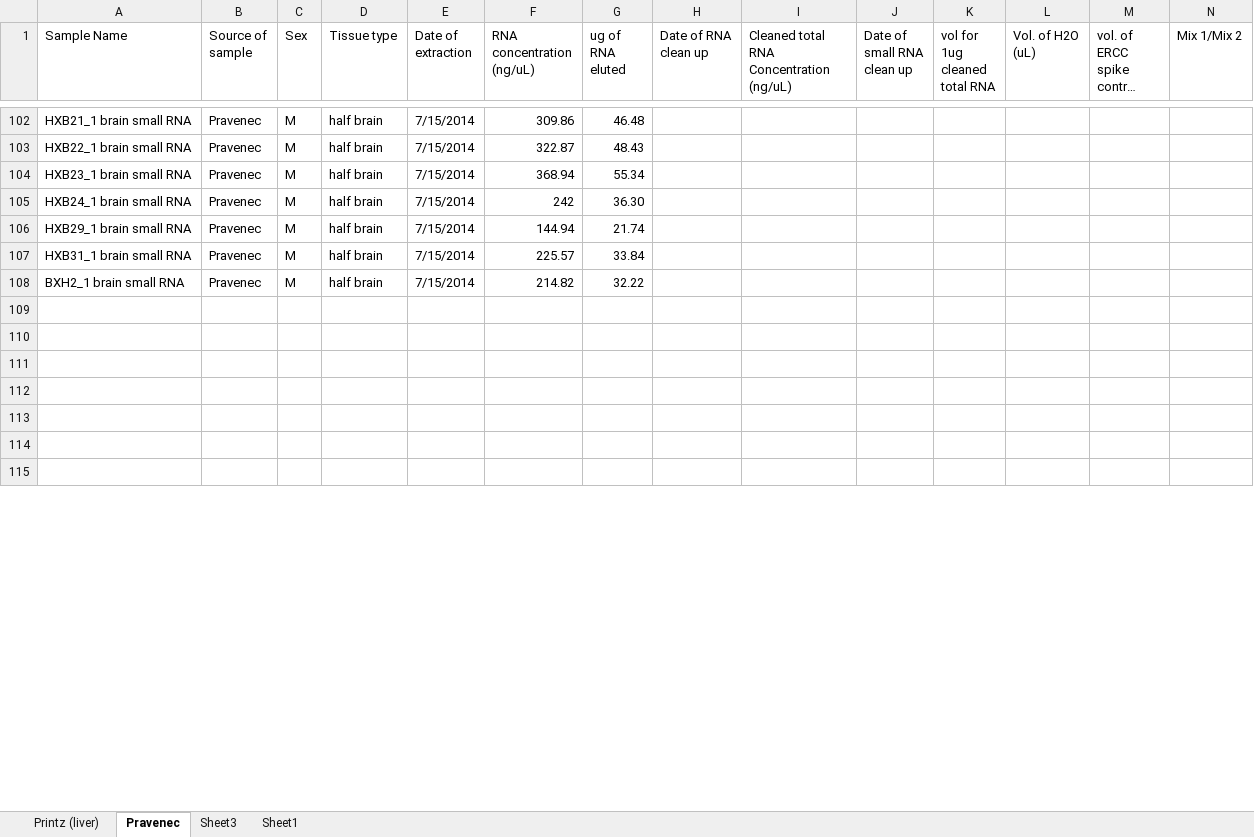
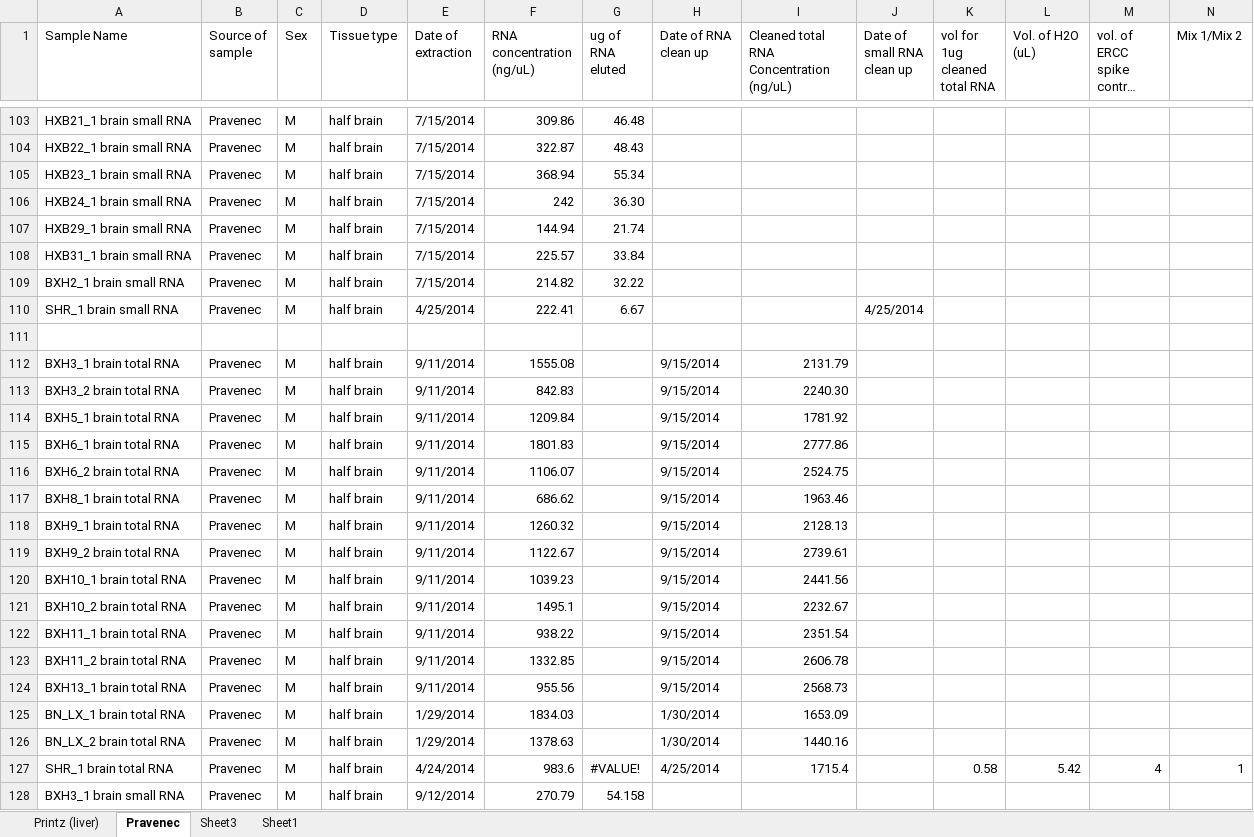
Before and after one commit to TabakoffLab/NextGenSequencing, an Excel workbook: sampleInfo/RNA seq calculation v2.0.xlsx, sheet Pravenec, drawn as a sheet; only a part is shown, gaps mark what is left out; the shorter side is filled out with more unchanged rows; long unchanged cells end in …; values as stored, in another font and other column widths than the file's, no cell formats; table styles not drawn; rows hold the shown columns only; the diff covers the shown part only; the diff names each change by its address in the sheet, - before the commit and + after, or states it on an @@ line.

```diff
--- a/sampleInfo/RNA seq calculation v2.0.xlsx (sheet Pravenec)
+++ b/sampleInfo/RNA seq calculation v2.0.xlsx (sheet Pravenec)
+row 110: SHR_1 brain small RNA | Pravenec | M | half brain | 4/25/2014 | 222.41 | 6.67 |  |  | 4/25/2014
+row 111: (empty)
+row 112: BXH3_1 brain total RNA | Pravenec | M | half brain | 9/11/2014 | 1555.08 |  | 9/15/2014 | 2131.79
+row 113: BXH3_2 brain total RNA | Pravenec | M | half brain | 9/11/2014 | 842.83 |  | 9/15/2014 | 2240.30
+row 114: BXH5_1 brain total RNA | Pravenec | M | half brain | 9/11/2014 | 1209.84 |  | 9/15/2014 | 1781.92
+row 115: BXH6_1 brain total RNA | Pravenec | M | half brain | 9/11/2014 | 1801.83 |  | 9/15/2014 | 2777.86
+row 116: BXH6_2 brain total RNA | Pravenec | M | half brain | 9/11/2014 | 1106.07 |  | 9/15/2014 | 2524.75
+row 117: BXH8_1 brain total RNA | Pravenec | M | half brain | 9/11/2014 | 686.62 |  | 9/15/2014 | 1963.46
+row 118: BXH9_1 brain total RNA | Pravenec | M | half brain | 9/11/2014 | 1260.32 |  | 9/15/2014 | 2128.13
+row 119: BXH9_2 brain total RNA | Pravenec | M | half brain | 9/11/2014 | 1122.67 |  | 9/15/2014 | 2739.61
+row 120: BXH10_1 brain total RNA | Pravenec | M | half brain | 9/11/2014 | 1039.23 |  | 9/15/2014 | 2441.56
+row 121: BXH10_2 brain total RNA | Pravenec | M | half brain | 9/11/2014 | 1495.1 |  | 9/15/2014 | 2232.67
+row 122: BXH11_1 brain total RNA | Pravenec | M | half brain | 9/11/2014 | 938.22 |  | 9/15/2014 | 2351.54
+row 123: BXH11_2 brain total RNA | Pravenec | M | half brain | 9/11/2014 | 1332.85 |  | 9/15/2014 | 2606.78
+row 124: BXH13_1 brain total RNA | Pravenec | M | half brain | 9/11/2014 | 955.56 |  | 9/15/2014 | 2568.73
+row 125: BN_LX_1 brain total RNA | Pravenec | M | half brain | 1/29/2014 | 1834.03 |  | 1/30/2014 | 1653.09
+row 126: BN_LX_2 brain total RNA | Pravenec | M | half brain | 1/29/2014 | 1378.63 |  | 1/30/2014 | 1440.16
+row 127: SHR_1 brain total RNA | Pravenec | M | half brain | 4/24/2014 | 983.6 | #VALUE! | 4/25/2014 | 1715.4 |  | 0.58 | 5.42 | 4 | 1
+row 128: BXH3_1 brain small RNA | Pravenec | M | half brain | 9/12/2014 | 270.79 | 54.158
```
Also changed, not shown: 18 added rows, 16 removed rows and 41 edited cells elsewhere in this sheet, sheet Sheet3, cell formats, formulas that keep their value, 13 other files.
